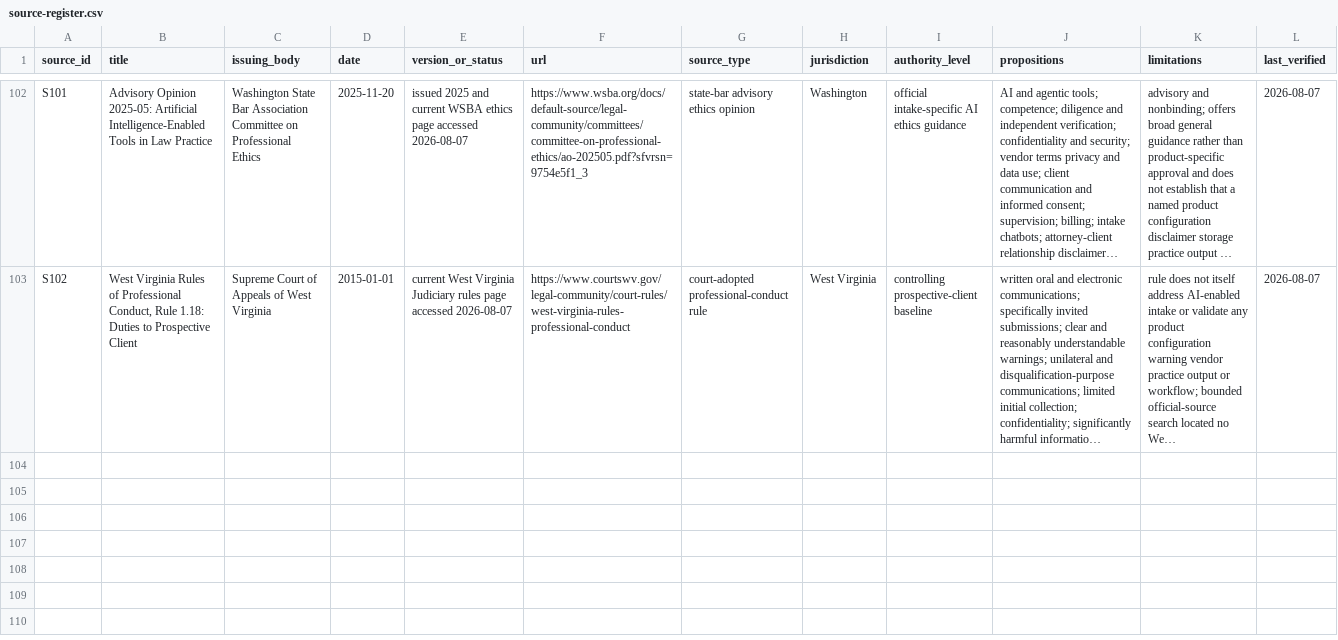
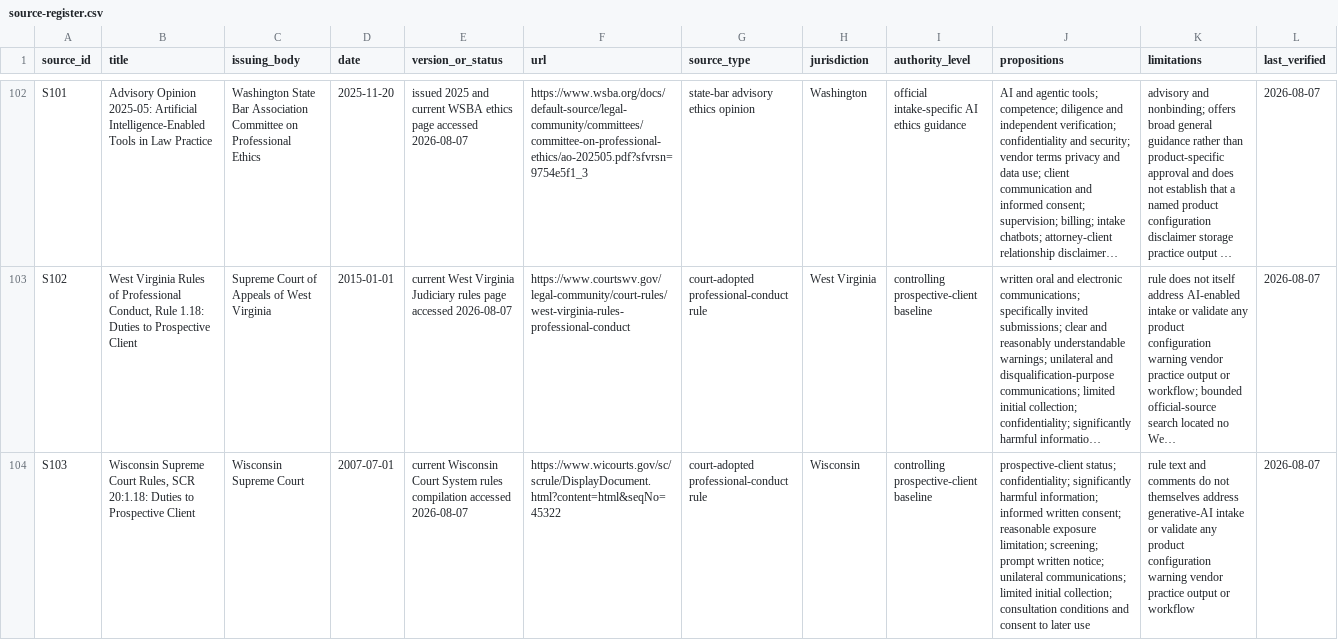
Before and after one commit to rn-collins/aloha-ai-consulting, a CSV file: content/decision-desk/01-intake/source-register.csv, drawn as a sheet; only a part is shown, gaps mark what is left out; long unchanged cells end in …; the diff covers the shown part only; the diff names each change by its address in the sheet, - before the commit and + after, or states it on an @@ line.

Commit message:
Add Wisconsin Issue 1 authority tranche

```diff
--- a/content/decision-desk/01-intake/source-register.csv
+++ b/content/decision-desk/01-intake/source-register.csv
+row 104: S103 | Wisconsin Supreme Court Rules, SCR 20:1.18: Duties to Prospective Client | Wisconsin Supreme Court | 2007-07-01 | current Wisconsin Court System rules compilation accessed 2026-08-07 | https://www.wicourts.gov/sc/scrule/DisplayDocument.html?content=html&seqNo=45322 | court-adopted professional-conduct rule | Wisconsin | controlling prospective-client baseline | prospective-client status; confidentiality; significantly harmful information; informed written consent; reasonable exposure limitation; screening; prompt written notice; unilateral communications; limited initial collection; consultation conditions and consent to later use | rule text and comments do not themselves address generative-AI intake or validate any product configuration warning vendor practice output or workflow | 2026-08-07
```
Also changed, not shown: 1 added row elsewhere in this file, content/decision-desk/01-intake/claim-ledger.csv, content/decision-desk/01-intake/jurisdiction-matrix.csv, 3 other files.
